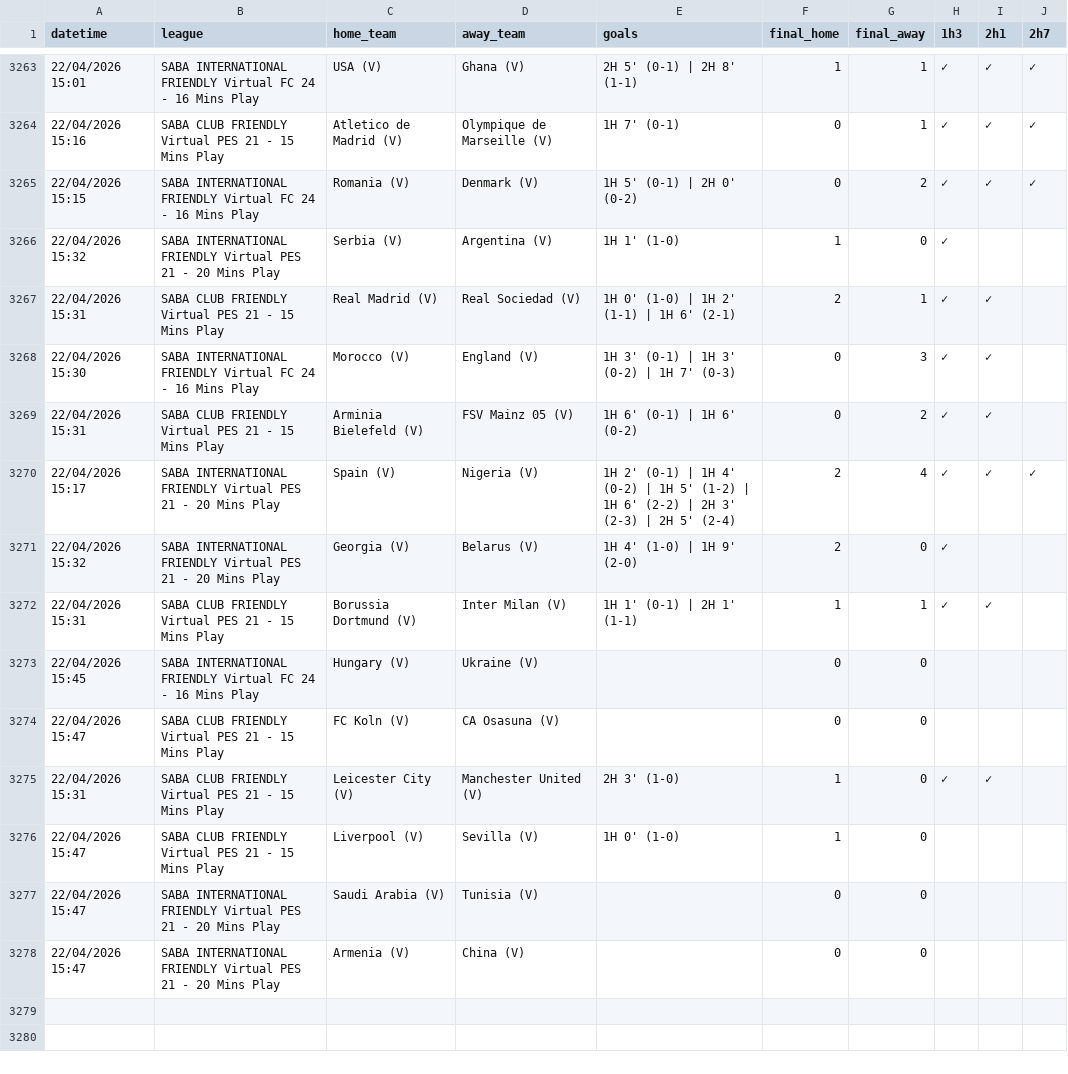
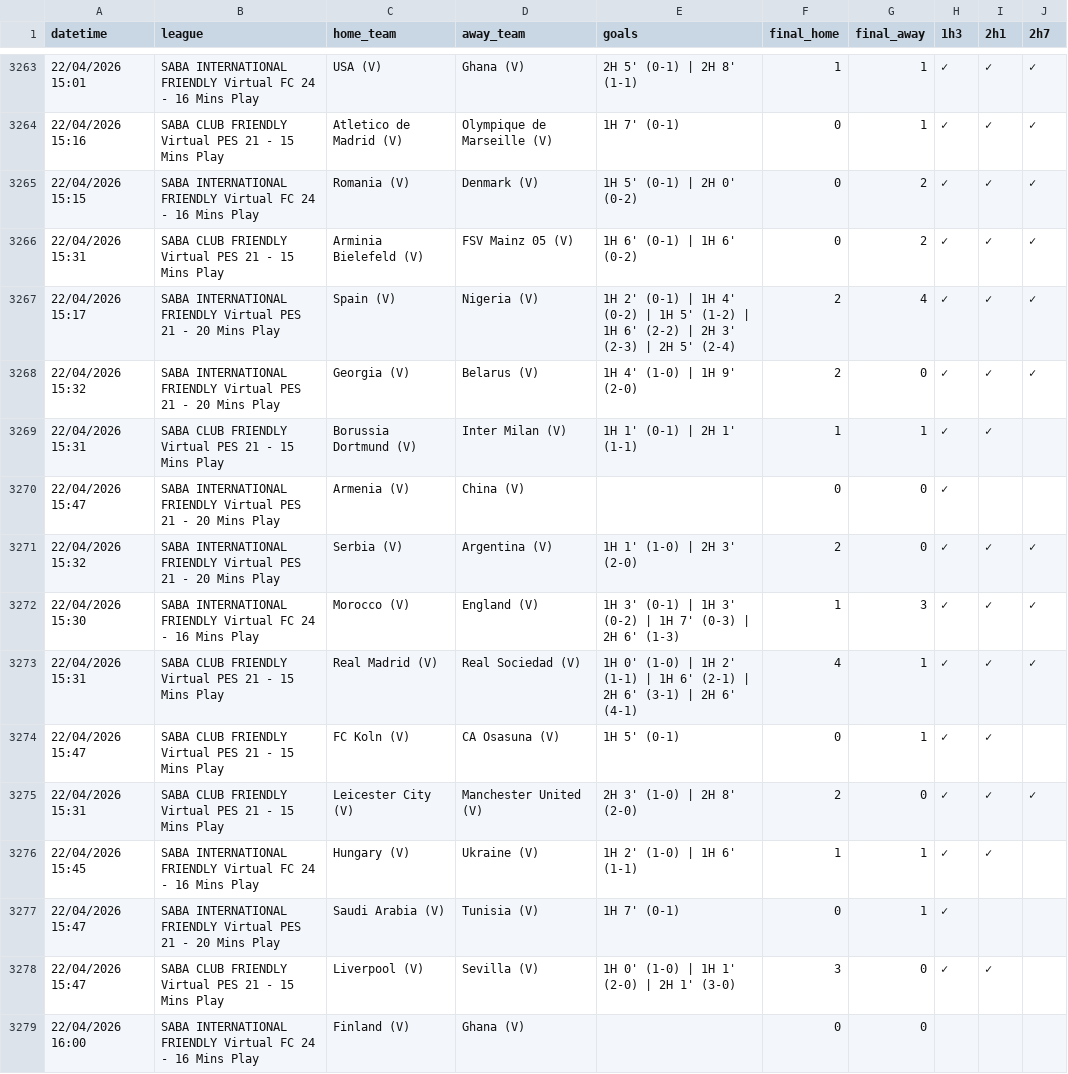
Before and after one commit to aditiawjy/lebihsabar, a CSV file: goal_log.csv, drawn as a sheet; only a part is shown, gaps mark what is left out.

```diff
--- a/goal_log.csv
+++ b/goal_log.csv
@@ -3265,14 +3265,15 @@ datetime,league,home_team,away_team,goals,final_home,final_away,1h3,2h1,2h7
 "22/04/2026 15:15","SABA INTERNATIONAL FRIENDLY Virtual FC 24 - 16 Mins Play","Romania (V)","Denmark (V)","1H 5' (0-1) | 2H 0' (0-2)",0,2,✓,✓,✓
-"22/04/2026 15:32","SABA INTERNATIONAL FRIENDLY Virtual PES 21 - 20 Mins Play","Serbia (V)","Argentina (V)","1H 1' (1-0)",1,0,✓,,
-"22/04/2026 15:31","SABA CLUB FRIENDLY Virtual PES 21 - 15 Mins Play","Real Madrid (V)","Real Sociedad (V)","1H 0' (1-0) | 1H 2' (1-1) | 1H 6' (2-1)",2,1,✓,✓,
-"22/04/2026 15:30","SABA INTERNATIONAL FRIENDLY Virtual FC 24 - 16 Mins Play","Morocco (V)","England (V)","1H 3' (0-1) | 1H 3' (0-2) | 1H 7' (0-3)",0,3,✓,✓,
-"22/04/2026 15:31","SABA CLUB FRIENDLY Virtual PES 21 - 15 Mins Play","Arminia Bielefeld (V)","FSV Mainz 05 (V)","1H 6' (0-1) | 1H 6' (0-2)",0,2,✓,✓,
+"22/04/2026 15:31","SABA CLUB FRIENDLY Virtual PES 21 - 15 Mins Play","Arminia Bielefeld (V)","FSV Mainz 05 (V)","1H 6' (0-1) | 1H 6' (0-2)",0,2,✓,✓,✓
 "22/04/2026 15:17","SABA INTERNATIONAL FRIENDLY Virtual PES 21 - 20 Mins Play","Spain (V)","Nigeria (V)","1H 2' (0-1) | 1H 4' (0-2) | 1H 5' (1-2) | 1H 6' (2-2) | 2H 3' (2-3) | 2H 5' (2-4)",2,4,✓,✓,✓
-"22/04/2026 15:32","SABA INTERNATIONAL FRIENDLY Virtual PES 21 - 20 Mins Play","Georgia (V)","Belarus (V)","1H 4' (1-0) | 1H 9' (2-0)",2,0,✓,,
+"22/04/2026 15:32","SABA INTERNATIONAL FRIENDLY Virtual PES 21 - 20 Mins Play","Georgia (V)","Belarus (V)","1H 4' (1-0) | 1H 9' (2-0)",2,0,✓,✓,✓
 "22/04/2026 15:31","SABA CLUB FRIENDLY Virtual PES 21 - 15 Mins Play","Borussia Dortmund (V)","Inter Milan (V)","1H 1' (0-1) | 2H 1' (1-1)",1,1,✓,✓,
-"22/04/2026 15:45","SABA INTERNATIONAL FRIENDLY Virtual FC 24 - 16 Mins Play","Hungary (V)","Ukraine (V)",,0,0,,,
-"22/04/2026 15:47","SABA CLUB FRIENDLY Virtual PES 21 - 15 Mins Play","FC Koln (V)","CA Osasuna (V)",,0,0,,,
-"22/04/2026 15:31","SABA CLUB FRIENDLY Virtual PES 21 - 15 Mins Play","Leicester City (V)","Manchester United (V)","2H 3' (1-0)",1,0,✓,✓,
-"22/04/2026 15:47","SABA CLUB FRIENDLY Virtual PES 21 - 15 Mins Play","Liverpool (V)","Sevilla (V)","1H 0' (1-0)",1,0,,,
-"22/04/2026 15:47","SABA INTERNATIONAL FRIENDLY Virtual PES 21 - 20 Mins Play","Saudi Arabia  (V)","Tunisia (V)",,0,0,,,
-"22/04/2026 15:47","SABA INTERNATIONAL FRIENDLY Virtual PES 21 - 20 Mins Play","Armenia (V)","China (V)",,0,0,,,
+"22/04/2026 15:47","SABA INTERNATIONAL FRIENDLY Virtual PES 21 - 20 Mins Play","Armenia (V)","China (V)",,0,0,✓,,
+"22/04/2026 15:32","SABA INTERNATIONAL FRIENDLY Virtual PES 21 - 20 Mins Play","Serbia (V)","Argentina (V)","1H 1' (1-0) | 2H 3' (2-0)",2,0,✓,✓,✓
+"22/04/2026 15:30","SABA INTERNATIONAL FRIENDLY Virtual FC 24 - 16 Mins Play","Morocco (V)","England (V)","1H 3' (0-1) | 1H 3' (0-2) | 1H 7' (0-3) | 2H 6' (1-3)",1,3,✓,✓,✓
+"22/04/2026 15:31","SABA CLUB FRIENDLY Virtual PES 21 - 15 Mins Play","Real Madrid (V)","Real Sociedad (V)","1H 0' (1-0) | 1H 2' (1-1) | 1H 6' (2-1) | 2H 6' (3-1) | 2H 6' (4-1)",4,1,✓,✓,✓
+"22/04/2026 15:47","SABA CLUB FRIENDLY Virtual PES 21 - 15 Mins Play","FC Koln (V)","CA Osasuna (V)","1H 5' (0-1)",0,1,✓,✓,
+"22/04/2026 15:31","SABA CLUB FRIENDLY Virtual PES 21 - 15 Mins Play","Leicester City (V)","Manchester United (V)","2H 3' (1-0) | 2H 8' (2-0)",2,0,✓,✓,✓
+"22/04/2026 15:45","SABA INTERNATIONAL FRIENDLY Virtual FC 24 - 16 Mins Play","Hungary (V)","Ukraine (V)","1H 2' (1-0) | 1H 6' (1-1)",1,1,✓,✓,
+"22/04/2026 15:47","SABA INTERNATIONAL FRIENDLY Virtual PES 21 - 20 Mins Play","Saudi Arabia  (V)","Tunisia (V)","1H 7' (0-1)",0,1,✓,,
+"22/04/2026 15:47","SABA CLUB FRIENDLY Virtual PES 21 - 15 Mins Play","Liverpool (V)","Sevilla (V)","1H 0' (1-0) | 1H 1' (2-0) | 2H 1' (3-0)",3,0,✓,✓,
+"22/04/2026 16:00","SABA INTERNATIONAL FRIENDLY Virtual FC 24 - 16 Mins Play","Finland (V)","Ghana (V)",,0,0,,,
```
Also changed, not shown: 3 other files.
